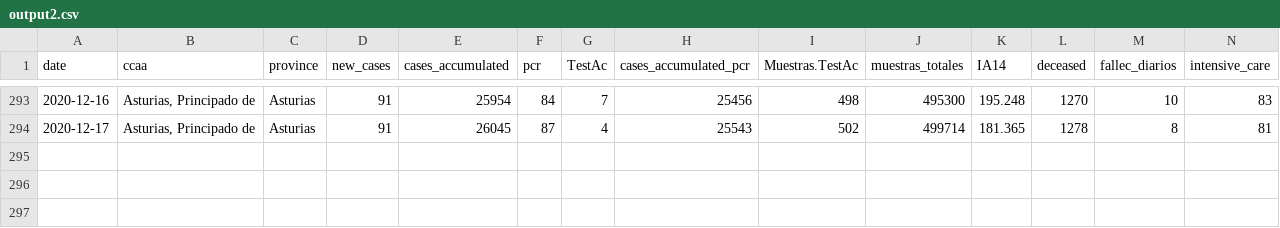
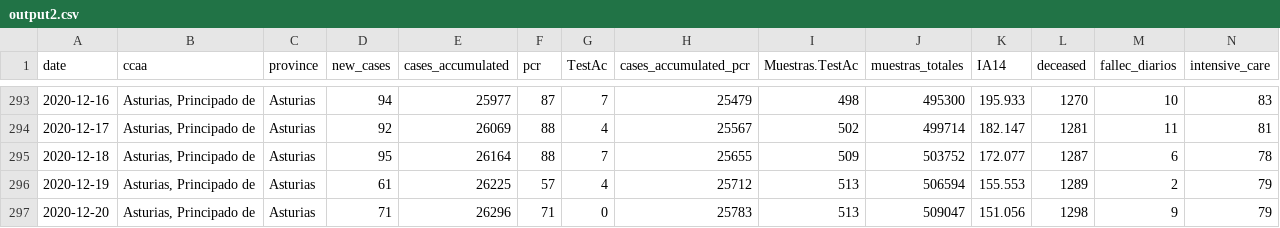
Before and after one commit to kifirifis/asturiasescovid19data, a CSV file: data/output2.csv, drawn as a sheet; only a part is shown, gaps mark what is left out; rows hold the shown columns only; the diff covers the shown part only; the diff names each change by its address in the sheet, - before the commit and + after, or states it on an @@ line.

```diff
--- a/data/output2.csv
+++ b/data/output2.csv
-D293 (new_cases): 91
+D293 (new_cases): 94
-E293 (cases_accumulated): 25954
+E293 (cases_accumulated): 25977
-F293 (pcr): 84
+F293 (pcr): 87
-H293 (cases_accumulated_pcr): 25456
+H293 (cases_accumulated_pcr): 25479
-K293 (IA14): 195.248
+K293 (IA14): 195.933
-D294 (new_cases): 91
+D294 (new_cases): 92
-E294 (cases_accumulated): 26045
+E294 (cases_accumulated): 26069
-F294 (pcr): 87
+F294 (pcr): 88
-H294 (cases_accumulated_pcr): 25543
+H294 (cases_accumulated_pcr): 25567
-K294 (IA14): 181.365
+K294 (IA14): 182.147
-L294 (deceased): 1278
+L294 (deceased): 1281
-M294 (fallec_diarios): 8
+M294 (fallec_diarios): 11
+row 295: 2020-12-18 | Asturias, Principado de | Asturias | 95 | 26164 | 88 | 7 | 25655 | 509 | 503752 | 172.077 | 1287 | 6 | 78
+row 296: 2020-12-19 | Asturias, Principado de | Asturias | 61 | 26225 | 57 | 4 | 25712 | 513 | 506594 | 155.553 | 1289 | 2 | 79
+row 297: 2020-12-20 | Asturias, Principado de | Asturias | 71 | 26296 | 71 | 0 | 25783 | 513 | 509047 | 151.056 | 1298 | 9 | 79
```
Also changed, not shown: 58 edited cells elsewhere in this file, data/asturias_resumen.csv.
